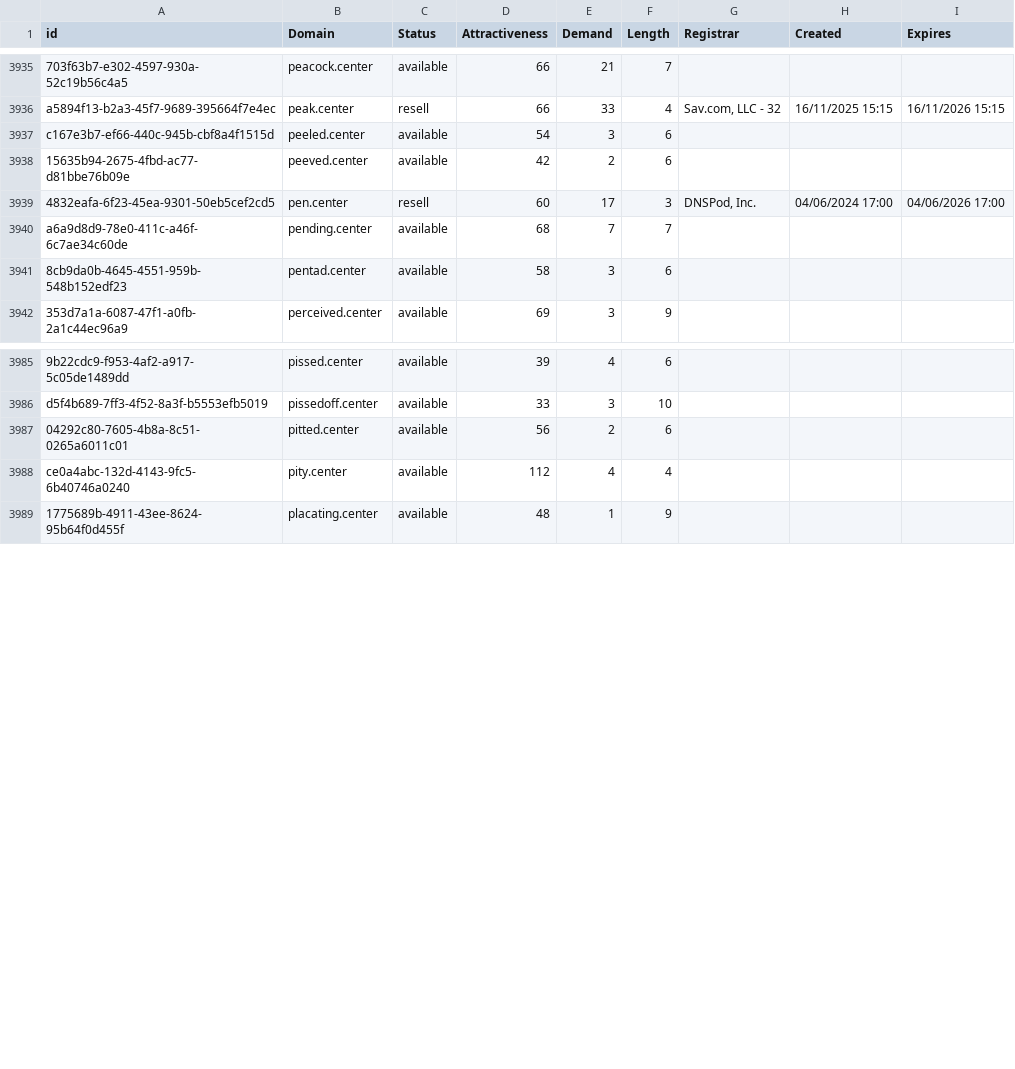
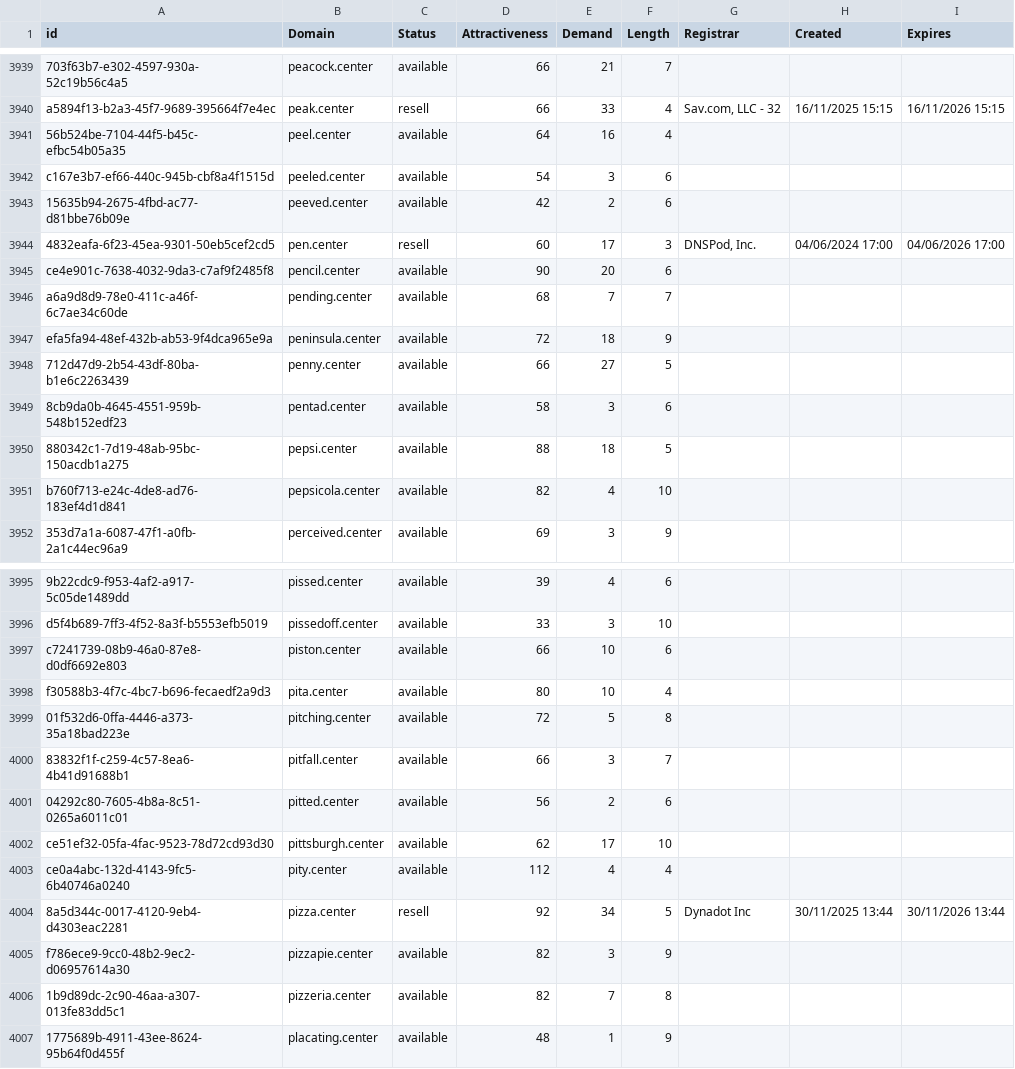
Before and after one commit to UniqueDomains/center-oneword-domains, a CSV file: center.csv, drawn as a sheet; only a part is shown, gaps mark what is left out; the diff covers the shown part only; the diff names each change by its address in the sheet, - before the commit and + after, or states it on an @@ line.

Commit message:
Domains update

```diff
--- a/center.csv
+++ b/center.csv
+row 3941: 56b524be-7104-44f5-b45c-efbc54b05a35 | peel.center | available | 64 | 16 | 4
+row 3945: ce4e901c-7638-4032-9da3-c7af9f2485f8 | pencil.center | available | 90 | 20 | 6
+row 3947: efa5fa94-48ef-432b-ab53-9f4dca965e9a | peninsula.center | available | 72 | 18 | 9
+row 3948: 712d47d9-2b54-43df-80ba-b1e6c2263439 | penny.center | available | 66 | 27 | 5
+row 3950: 880342c1-7d19-48ab-95bc-150acdb1a275 | pepsi.center | available | 88 | 18 | 5
+row 3951: b760f713-e24c-4de8-ad76-183ef4d1d841 | pepsicola.center | available | 82 | 4 | 10
+row 3997: c7241739-08b9-46a0-87e8-d0df6692e803 | piston.center | available | 66 | 10 | 6
+row 3998: f30588b3-4f7c-4bc7-b696-fecaedf2a9d3 | pita.center | available | 80 | 10 | 4
+row 3999: 01f532d6-0ffa-4446-a373-35a18bad223e | pitching.center | available | 72 | 5 | 8
+row 4000: 83832f1f-c259-4c57-8ea6-4b41d91688b1 | pitfall.center | available | 66 | 3 | 7
+row 4002: ce51ef32-05fa-4fac-9523-78d72cd93d30 | pittsburgh.center | available | 62 | 17 | 10
+row 4004: 8a5d344c-0017-4120-9eb4-d4303eac2281 | pizza.center | resell | 92 | 34 | 5 | Dynadot Inc | 30/11/2025 13:44 | 30/11/2026 13:44
+row 4005: f786ece9-9cc0-48b2-9ec2-d06957614a30 | pizzapie.center | available | 82 | 3 | 9
+row 4006: 1b9d89dc-2c90-46aa-a307-013fe83dd5c1 | pizzeria.center | available | 82 | 7 | 8
```
Also changed, not shown: 16 added rows and 1 edited cell elsewhere in this file, 2 other files.
